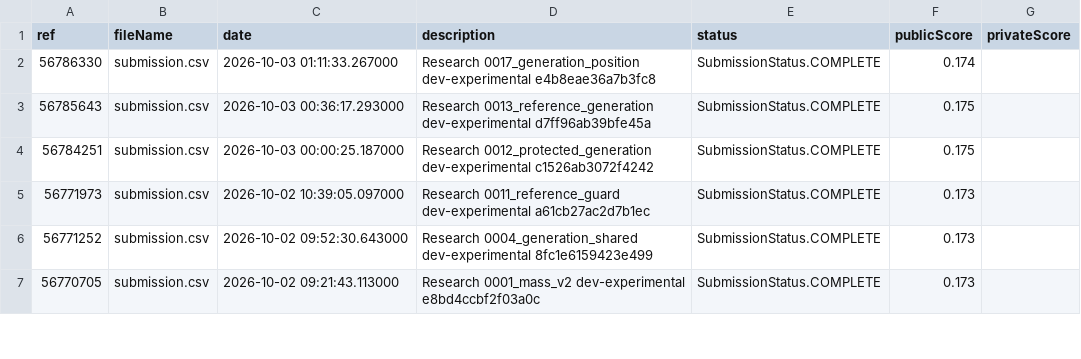
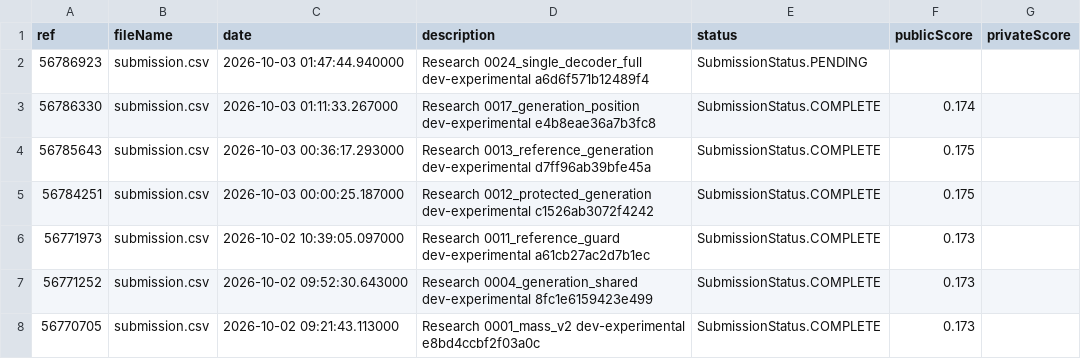
Before and after one commit to billylu24/Enveda-CASMI-2026---Molecule-ID-From-Mass-Spectra, a CSV file: results/kaggle_submissions.csv, drawn as a sheet; only a part is shown; the diff names each change by its address in the sheet, - before the commit and + after, or states it on an @@ line.

Commit message:
Research 0024_single_decoder_full: verified experiment and aggregate results

```diff
--- a/results/kaggle_submissions.csv
+++ b/results/kaggle_submissions.csv
+row 2: 56786923 | submission.csv | 2026-10-03 01:47:44.940000 | Research 0024_single_decoder_full dev-experimental a6d6f571b12489f4 | SubmissionStatus.PENDING
```
Also changed, not shown: 1 other file.
